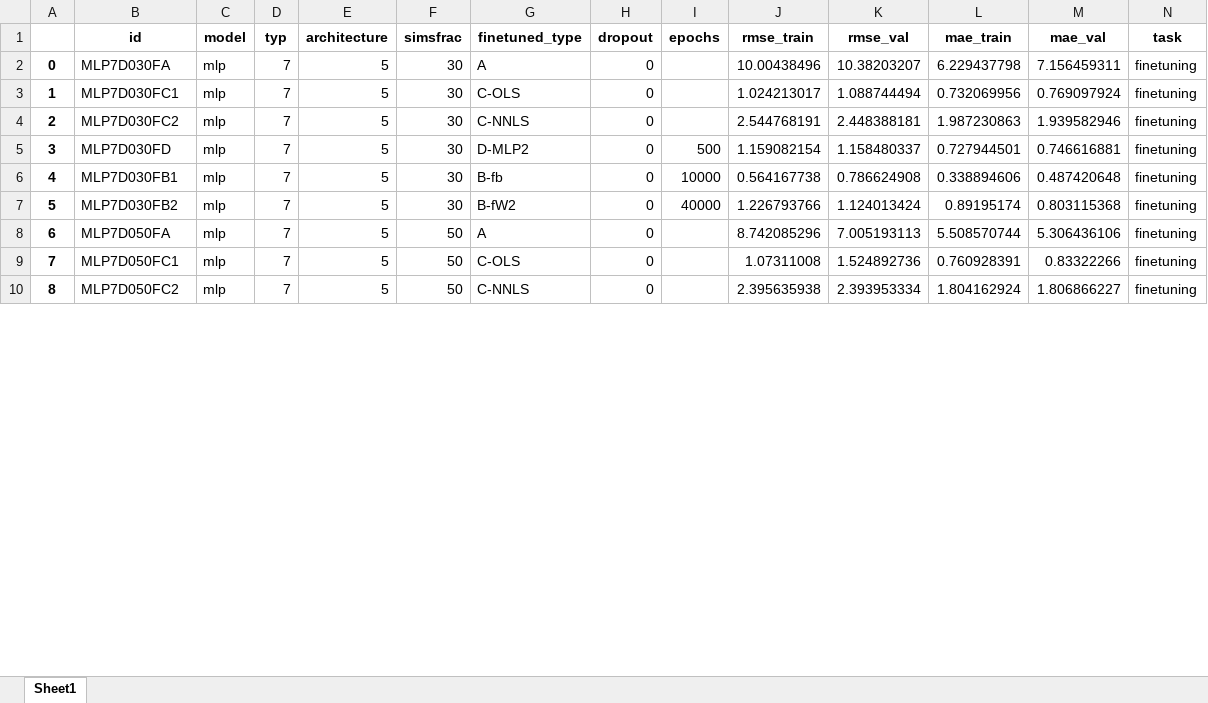
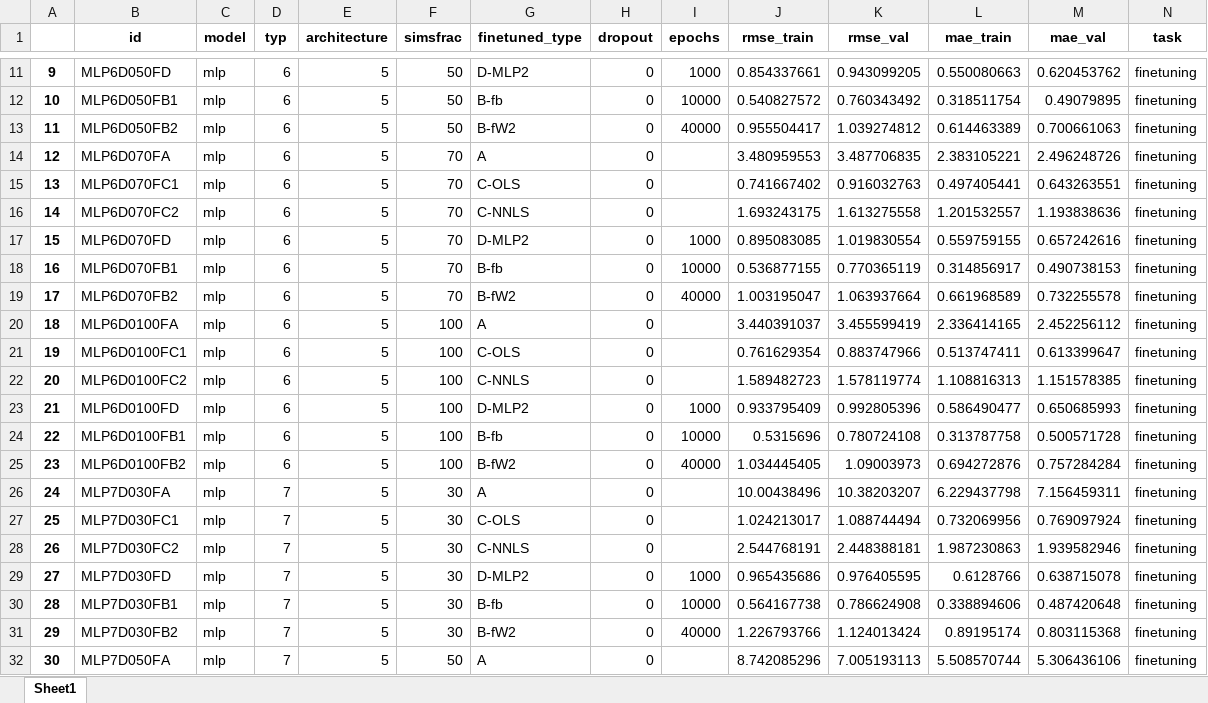
Before and after one commit to MWesselkamp/DomAdapt, an Excel workbook: results/results_full.xlsx, sheet Sheet1, drawn as a sheet; only a part is shown, gaps mark what is left out; the shorter side is filled out with more unchanged rows; values as stored, in another font and other column widths than the file's, no borders; addresses are those after the commit; the diff covers the shown part only; the diff names each change by its address in the sheet, - before the commit and + after, or states it on an @@ line.

Commit message:
updating results

```diff
--- a/results/results_full.xlsx (sheet Sheet1)
+++ b/results/results_full.xlsx (sheet Sheet1)
+row 11: 9 | MLP6D050FD | mlp | 6 | 5 | 50 | D-MLP2 | 0 | 1000 | 0.854337661 | 0.943099205 | 0.550080663 | 0.620453762 | finetuning
+row 12: 10 | MLP6D050FB1 | mlp | 6 | 5 | 50 | B-fb | 0 | 10000 | 0.540827572 | 0.760343492 | 0.318511754 | 0.49079895 | finetuning
+row 13: 11 | MLP6D050FB2 | mlp | 6 | 5 | 50 | B-fW2 | 0 | 40000 | 0.955504417 | 1.039274812 | 0.614463389 | 0.700661063 | finetuning
+row 14: 12 | MLP6D070FA | mlp | 6 | 5 | 70 | A | 0 |  | 3.480959553 | 3.487706835 | 2.383105221 | 2.496248726 | finetuning
+row 15: 13 | MLP6D070FC1 | mlp | 6 | 5 | 70 | C-OLS | 0 |  | 0.741667402 | 0.916032763 | 0.497405441 | 0.643263551 | finetuning
+row 16: 14 | MLP6D070FC2 | mlp | 6 | 5 | 70 | C-NNLS | 0 |  | 1.693243175 | 1.613275558 | 1.201532557 | 1.193838636 | finetuning
+row 17: 15 | MLP6D070FD | mlp | 6 | 5 | 70 | D-MLP2 | 0 | 1000 | 0.895083085 | 1.019830554 | 0.559759155 | 0.657242616 | finetuning
+row 18: 16 | MLP6D070FB1 | mlp | 6 | 5 | 70 | B-fb | 0 | 10000 | 0.536877155 | 0.770365119 | 0.314856917 | 0.490738153 | finetuning
+row 19: 17 | MLP6D070FB2 | mlp | 6 | 5 | 70 | B-fW2 | 0 | 40000 | 1.003195047 | 1.063937664 | 0.661968589 | 0.732255578 | finetuning
+row 20: 18 | MLP6D0100FA | mlp | 6 | 5 | 100 | A | 0 |  | 3.440391037 | 3.455599419 | 2.336414165 | 2.452256112 | finetuning
+row 21: 19 | MLP6D0100FC1 | mlp | 6 | 5 | 100 | C-OLS | 0 |  | 0.761629354 | 0.883747966 | 0.513747411 | 0.613399647 | finetuning
+row 22: 20 | MLP6D0100FC2 | mlp | 6 | 5 | 100 | C-NNLS | 0 |  | 1.589482723 | 1.578119774 | 1.108816313 | 1.151578385 | finetuning
+row 23: 21 | MLP6D0100FD | mlp | 6 | 5 | 100 | D-MLP2 | 0 | 1000 | 0.933795409 | 0.992805396 | 0.586490477 | 0.650685993 | finetuning
+row 24: 22 | MLP6D0100FB1 | mlp | 6 | 5 | 100 | B-fb | 0 | 10000 | 0.5315696 | 0.780724108 | 0.313787758 | 0.500571728 | finetuning
+row 25: 23 | MLP6D0100FB2 | mlp | 6 | 5 | 100 | B-fW2 | 0 | 40000 | 1.034445405 | 1.09003973 | 0.694272876 | 0.757284284 | finetuning
@@ column A renumbered from row 26 down @@
-I29 (epochs): 500
+I29 (epochs): 1000
-J29 (rmse_train): 1.159082154
+J29 (rmse_train): 0.965435686
-K29 (rmse_val): 1.158480337
+K29 (rmse_val): 0.976405595
-L29 (mae_train): 0.727944501
+L29 (mae_train): 0.6128766
-M29 (mae_val): 0.746616881
+M29 (mae_val): 0.638715078
```
Also changed, not shown: 17 added rows and 75 edited cells elsewhere in this sheet, results/featureextraction.xlsx, results/selectednetworks.xlsx, 10 other files.
